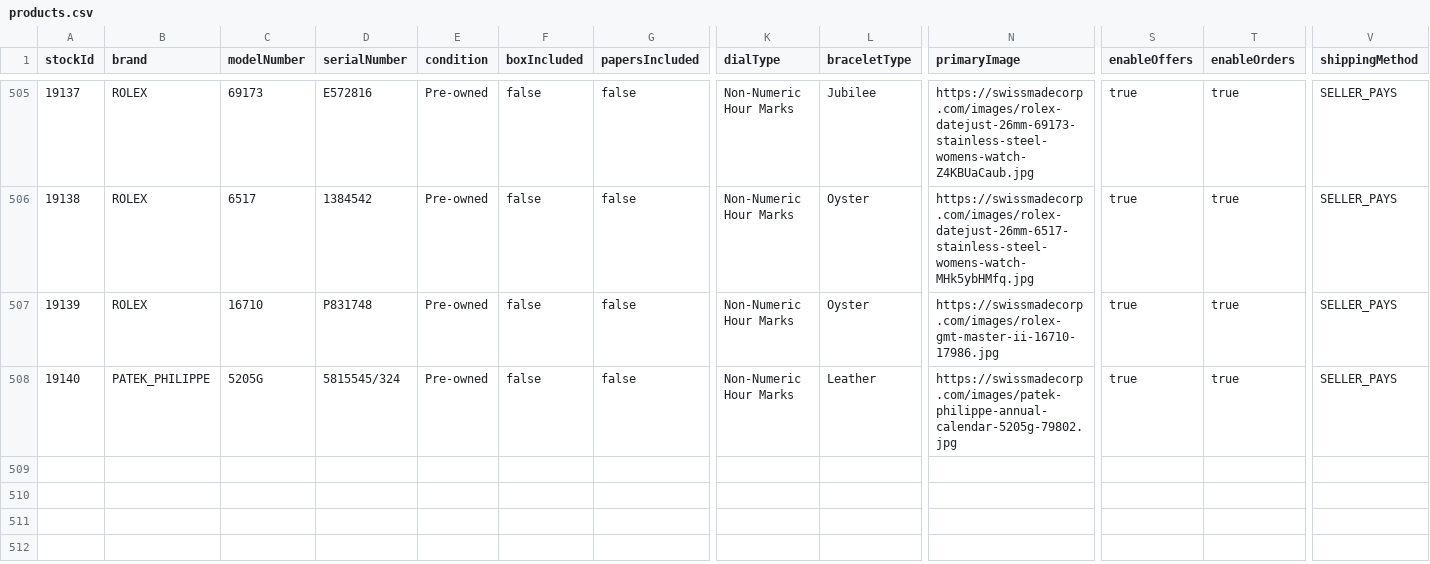
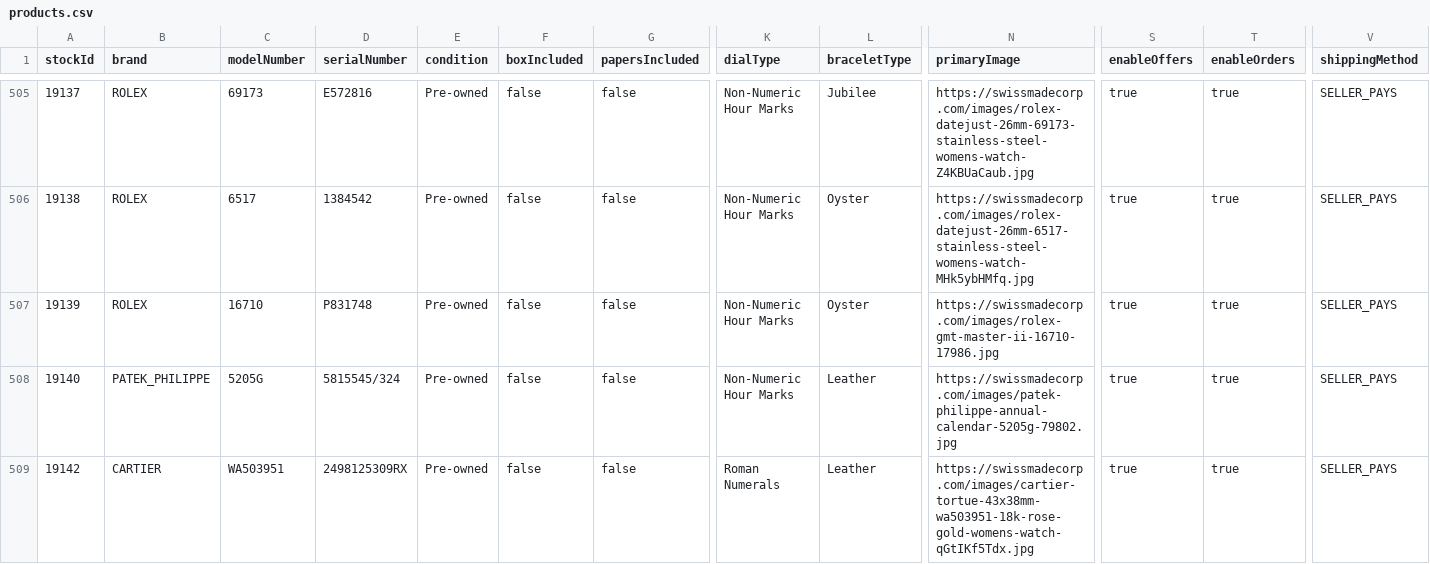
Before and after one commit to swissmadecorp/swissmadecorp-repo, a CSV file: public/uploads/products.csv, drawn as a sheet; only a part is shown, gaps mark what is left out; rows hold the shown columns only; the diff names each change by its address in the sheet, - before the commit and + after, or states it on an @@ line.

Commit message:
Auto-commit 2026-09-04 17:30

```diff
--- a/public/uploads/products.csv
+++ b/public/uploads/products.csv
+row 509: 19142 | CARTIER | WA503951 | 2498125309RX | Pre-owned | false | false | Roman Numerals | Leather | https://swissmadecorp.com/images/cartier-tortue-43x38mm-wa503951-18k-rose-gold-womens-watch-qGtIKf5Tdx.jpg | true | true | SELLER_PAYS
```
